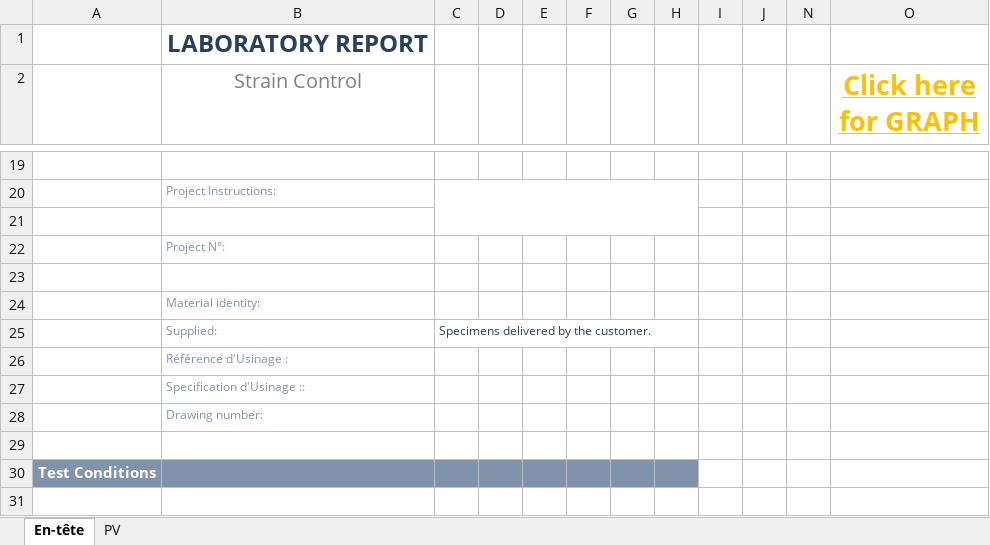
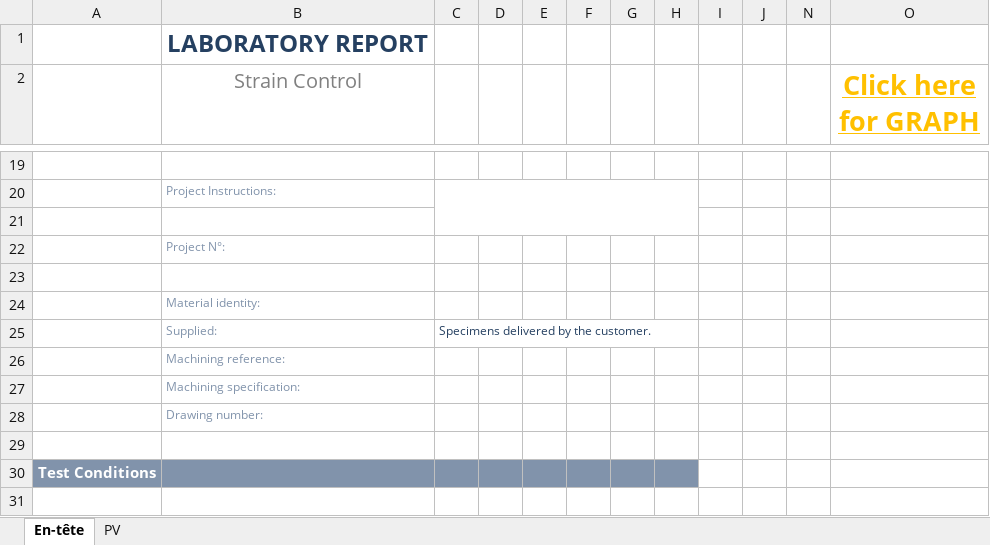
Before and after one commit to DorinnB/GPM, an Excel workbook: templates/Report Str_USA_Std.xlsm, sheet En-tête, drawn as a sheet; only a part is shown, gaps mark what is left out; values as stored, in another font and other column widths than the file's, no borders; charts and pictures and conditional formats not drawn; the diff names each change by its address in the sheet, - before the commit and + after, or states it on an @@ line.

Commit message:
report USA : traduction

```diff
--- a/templates/Report Str_USA_Std.xlsm (sheet En-tête)
+++ b/templates/Report Str_USA_Std.xlsm (sheet En-tête)
-B26 (Strain Control): Référence d'Usinage :
+B26 (Strain Control): Machining reference:
-B27 (Strain Control): Specification d'Usinage ::
+B27 (Strain Control): Machining specification:
```
Also changed, not shown: templates/Report .Flx_USA_Std.xlsm, templates/Report .Met_USA_Std.xlsm, 4 other files.
